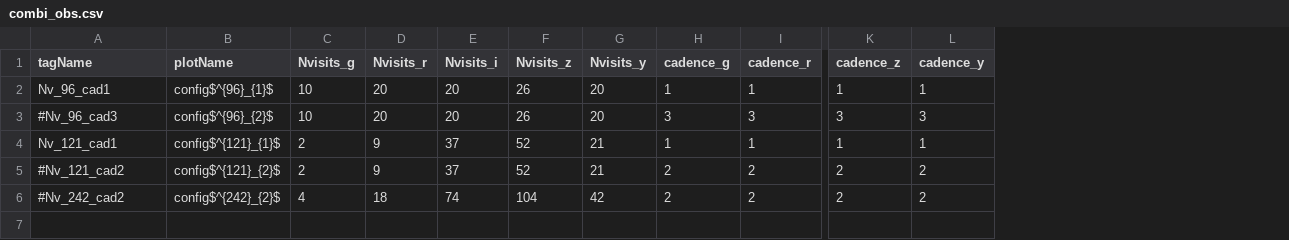
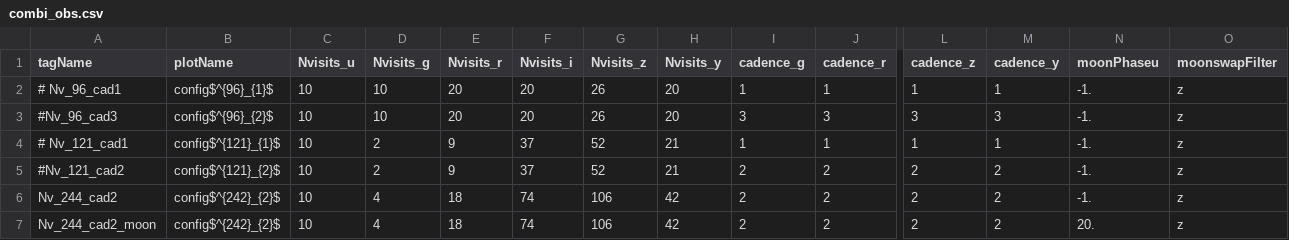
Before and after one commit to LSSTDESC/sn_pipe, a CSV file: input/sim_to_simu_test/combi_obs.csv, drawn as a sheet; only a part is shown, gaps mark what is left out; addresses are those after the commit; rows hold the shown columns only; the diff names each change by its address in the sheet, - before the commit and + after, or states it on an @@ line.

Commit message:
file update to include u-band obs

```diff
--- a/input/sim_to_simu_test/combi_obs.csv
+++ b/input/sim_to_simu_test/combi_obs.csv
+column C (Nvisits_u), rows 2-6: all 10
+column N (moonPhaseu), rows 2-6: all -1.
+column O (moonswapFilter), rows 2-6: all z
-A2 (tagName): Nv_96_cad1
+A2 (tagName): # Nv_96_cad1
-A4 (tagName): Nv_121_cad1
+A4 (tagName): # Nv_121_cad1
-A6 (tagName): #Nv_242_cad2
+A6 (tagName): Nv_244_cad2
-G6 (Nvisits_z): 104
+G6 (Nvisits_z): 106
+row 7: Nv_244_cad2_moon | config$^{242}_{2}$ | 10 | 4 | 18 | 74 | 106 | 42 | 2 | 2 | 2 | 2 | 20. | z
```
